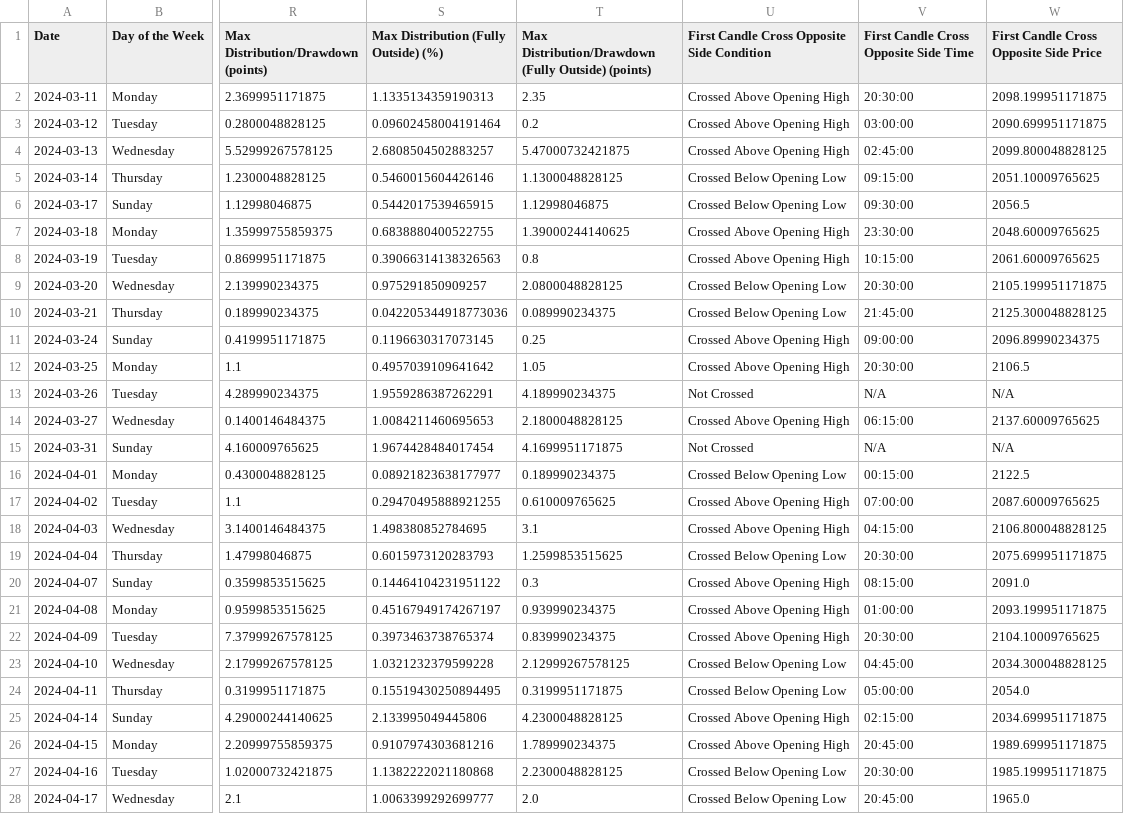
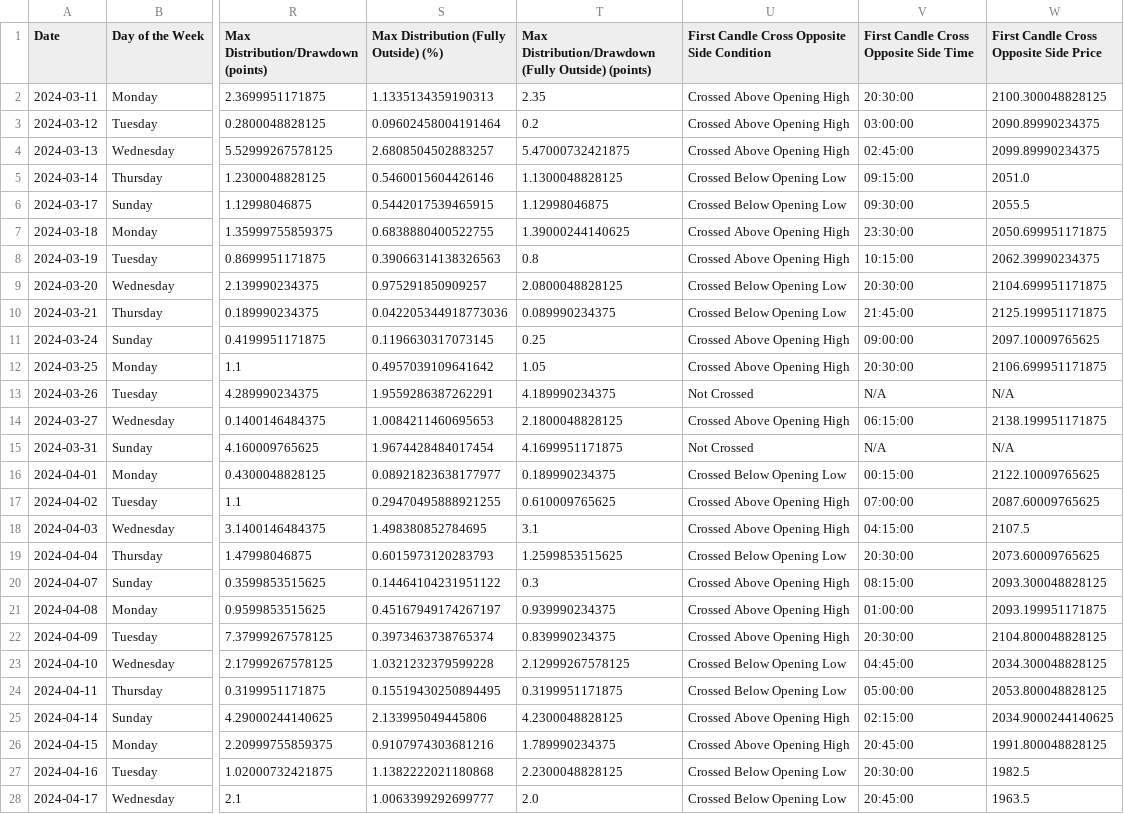
Before and after one commit to alphabravo1217/The_Pack, a CSV file: Backtest Results/15 Minute Timeframe Results/RTY_15min.csv, drawn as a sheet; only a part is shown, gaps mark what is left out; the diff covers the shown part only; the diff names each change by its address in the sheet, - before the commit and + after, or states it on an @@ line.

```diff
--- a/Backtest Results/15 Minute Timeframe Results/RTY_15min.csv
+++ b/Backtest Results/15 Minute Timeframe Results/RTY_15min.csv
-W2: 2098.199951171875
+W2: 2100.300048828125
-W3: 2090.699951171875
+W3: 2090.89990234375
-W4: 2099.800048828125
+W4: 2099.89990234375
-W5: 2051.10009765625
+W5: 2051.0
-W6: 2056.5
+W6: 2055.5
-W7: 2048.60009765625
+W7: 2050.699951171875
-W8: 2061.60009765625
+W8: 2062.39990234375
-W9: 2105.199951171875
+W9: 2104.699951171875
-W10: 2125.300048828125
+W10: 2125.199951171875
-W11: 2096.89990234375
+W11: 2097.10009765625
-W12: 2106.5
+W12: 2106.699951171875
-W14: 2137.60009765625
+W14: 2138.199951171875
-W16: 2122.5
+W16: 2122.10009765625
-W18: 2106.800048828125
+W18: 2107.5
-W19: 2075.699951171875
+W19: 2073.60009765625
-W20: 2091.0
+W20: 2093.300048828125
-W22: 2104.10009765625
+W22: 2104.800048828125
-W24: 2054.0
+W24: 2053.800048828125
-W25: 2034.699951171875
+W25: 2034.9000244140625
-W26: 1989.699951171875
+W26: 1991.800048828125
-W27: 1985.199951171875
+W27: 1982.5
-W28: 1965.0
+W28: 1963.5
```
Also changed, not shown: 75 edited cells elsewhere in this file, Backtest Results/1 Minute TimeFrame Results/SI_1min.csv, Backtest Results/15 Minute Timeframe Results/GC_15min.csv, 51 other files.
